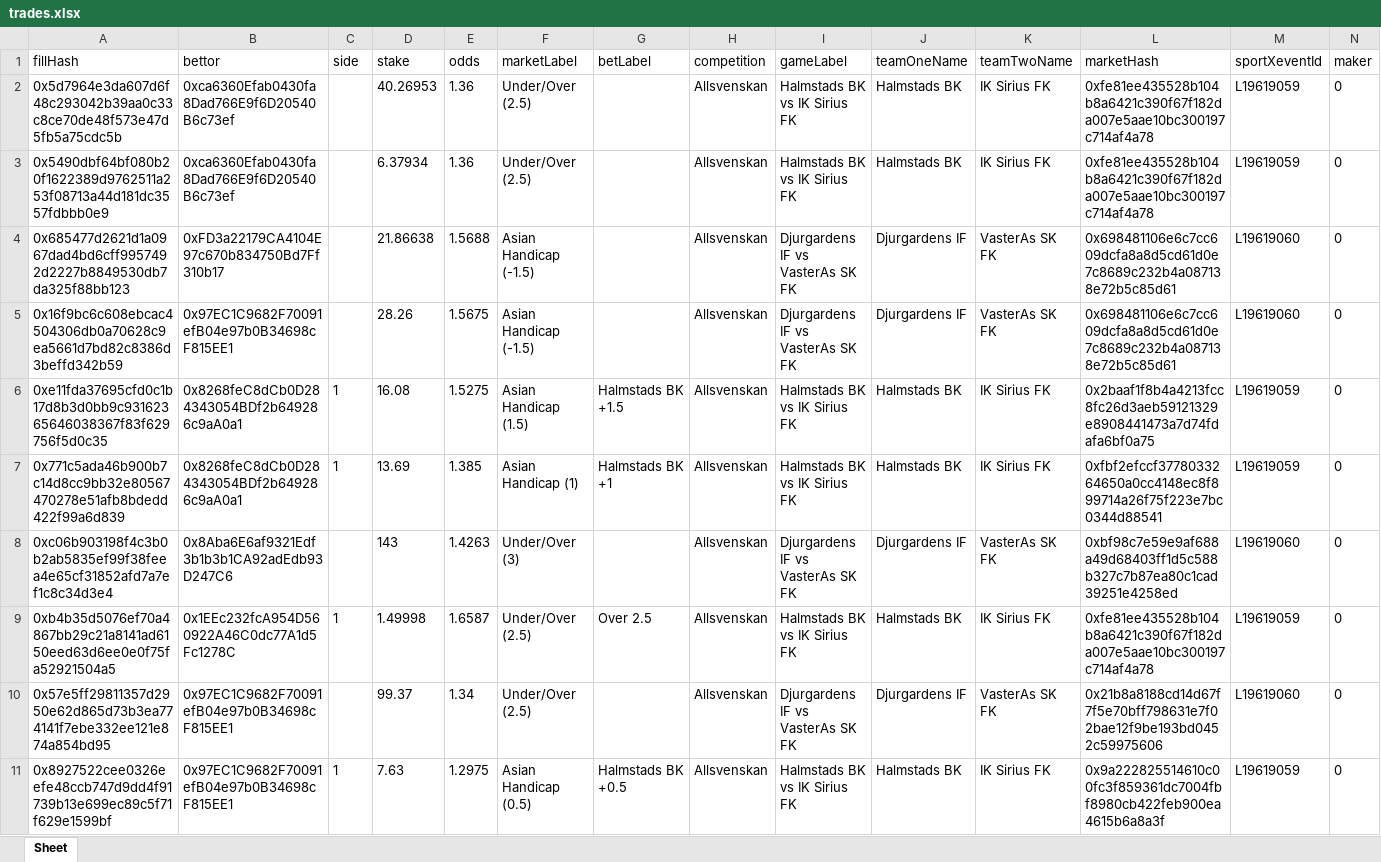
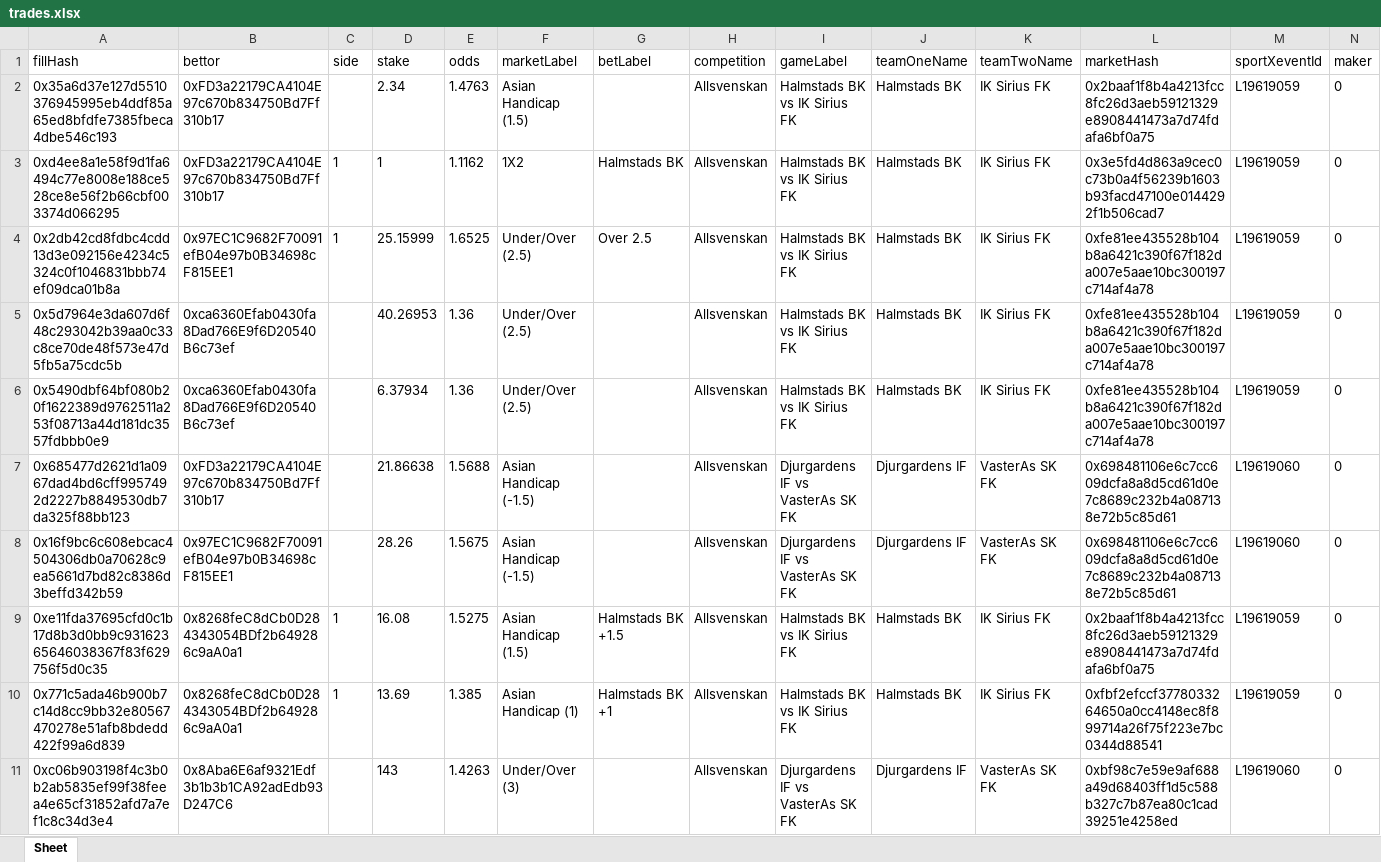
Before and after one commit to aimidas1/transactions_sxbet, an Excel workbook: data/sxbet/ligas/Allsvenskan/trades.xlsx, sheet Sheet, drawn as a sheet; only a part is shown; the shorter side is filled out with more unchanged rows; values as stored, in another font and other column widths than the file's, no borders; rows hold the shown columns only; the diff names each change by its address in the sheet, - before the commit and + after, or states it on an @@ line.

Commit message:
Update soccer trades 2026-08-03 14:03:30 UTC

```diff
--- a/data/sxbet/ligas/Allsvenskan/trades.xlsx (sheet Sheet)
+++ b/data/sxbet/ligas/Allsvenskan/trades.xlsx (sheet Sheet)
+row 2: 0x35a6d37e127d5510376945995eb4ddf85a65ed8bfdfe7385fbeca4dbe546c193 | 0xFD3a22179CA4104E97c670b834750Bd7Ff310b17 |  | 2.34 | 1.4763 | Asian Handicap (1.5) |  | Allsvenskan | Halmstads BK vs IK Sirius FK | Halmstads BK | IK Sirius FK | 0x2baaf1f8b4a4213fcc8fc26d3aeb59121329e8908441473a7d74fdafa6bf0a75 | L19619059 | 0
+row 3: 0xd4ee8a1e58f9d1fa6494c77e8008e188ce528ce8e56f2b66cbf003374d066295 | 0xFD3a22179CA4104E97c670b834750Bd7Ff310b17 | 1 | 1 | 1.1162 | 1X2 | Halmstads BK | Allsvenskan | Halmstads BK vs IK Sirius FK | Halmstads BK | IK Sirius FK | 0x3e5fd4d863a9cec0c73b0a4f56239b1603b93facd47100e0144292f1b506cad7 | L19619059 | 0
+row 4: 0x2db42cd8fdbc4cdd13d3e092156e4234c5324c0f1046831bbb74ef09dca01b8a | 0x97EC1C9682F70091efB04e97b0B34698cF815EE1 | 1 | 25.15999 | 1.6525 | Under/Over (2.5) | Over 2.5 | Allsvenskan | Halmstads BK vs IK Sirius FK | Halmstads BK | IK Sirius FK | 0xfe81ee435528b104b8a6421c390f67f182da007e5aae10bc300197c714af4a78 | L19619059 | 0
```
Also changed, not shown: data/sxbet/ligas/Besta Deild Karla/trades.xlsx, data/sxbet/ligas/Champions League_UEFA/trades.xlsx, 17 other files.
